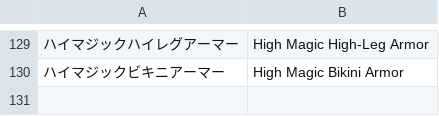
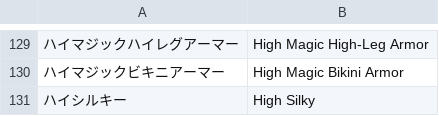
Before and after one commit to nille02/mtl, a TSV file: data/wordlist/Death Mage Raw/races.tsv, drawn as a sheet; only a part is shown, gaps mark what is left out.

```diff
--- a/data/wordlist/Death Mage Raw/races.tsv
+++ b/data/wordlist/Death Mage Raw/races.tsv
@@ -130 +130,2 @@
 ハイマジックビキニアーマー	High Magic Bikini Armor
+ハイシルキー	High Silky
```
Also changed, not shown: data/wordlist/Death Mage Raw/names.tsv, data/wordlist/Death Mage Raw/self translated.tsv.
